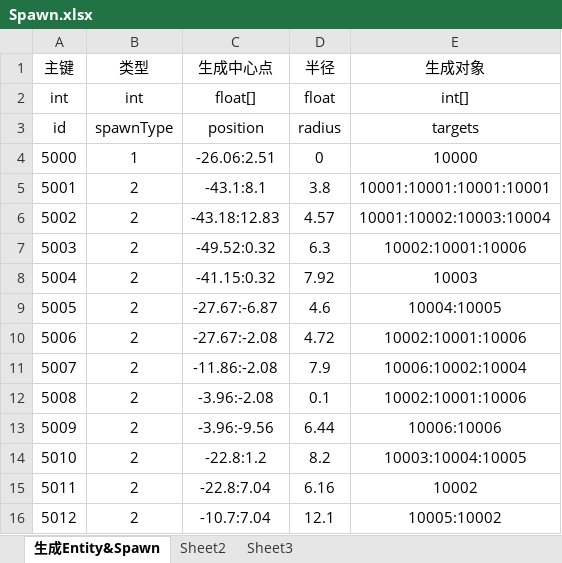
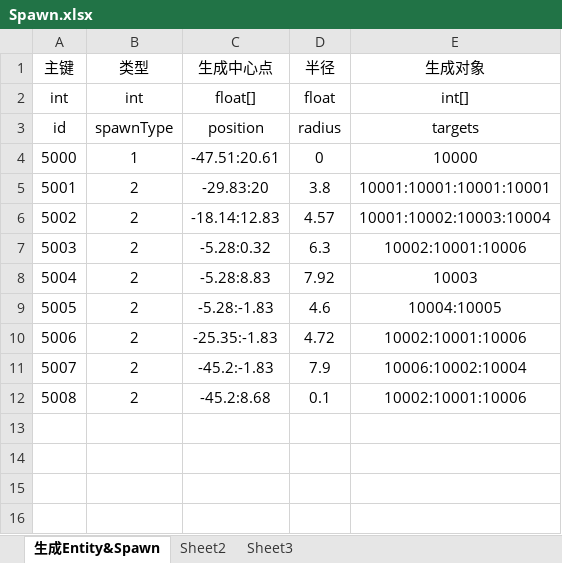
Before and after one commit to Excalibur-109/SurvivalShooter, an Excel workbook: GameAssets/Tables/develop/Spawn.xlsx, sheet 生成Entity&Spawn, drawn as a sheet; values as stored, in another font and other column widths than the file's, no borders; the diff names each change by its address in the sheet, - before the commit and + after, or states it on an @@ line.

```diff
--- a/GameAssets/Tables/develop/Spawn.xlsx (sheet 生成Entity&Spawn)
+++ b/GameAssets/Tables/develop/Spawn.xlsx (sheet 生成Entity&Spawn)
-C4 (生成中心点): -26.06:2.51
+C4 (生成中心点): -47.51:20.61
-C5 (生成中心点): -43.1:8.1
+C5 (生成中心点): -29.83:20
-C6 (生成中心点): -43.18:12.83
+C6 (生成中心点): -18.14:12.83
-C7 (生成中心点): -49.52:0.32
+C7 (生成中心点): -5.28:0.32
-C8 (生成中心点): -41.15:0.32
+C8 (生成中心点): -5.28:8.83
-C9 (生成中心点): -27.67:-6.87
+C9 (生成中心点): -5.28:-1.83
-C10 (生成中心点): -27.67:-2.08
+C10 (生成中心点): -25.35:-1.83
-C11 (生成中心点): -11.86:-2.08
+C11 (生成中心点): -45.2:-1.83
-C12 (生成中心点): -3.96:-2.08
+C12 (生成中心点): -45.2:8.68
-row 13: 5009 | 2 | -3.96:-9.56 | 6.44 | 10006:10006
-row 14: 5010 | 2 | -22.8:1.2 | 8.2 | 10003:10004:10005
-row 15: 5011 | 2 | -22.8:7.04 | 6.16 | 10002
-row 16: 5012 | 2 | -10.7:7.04 | 12.1 | 10005:10002
```
Also changed, not shown: 14 other files.
